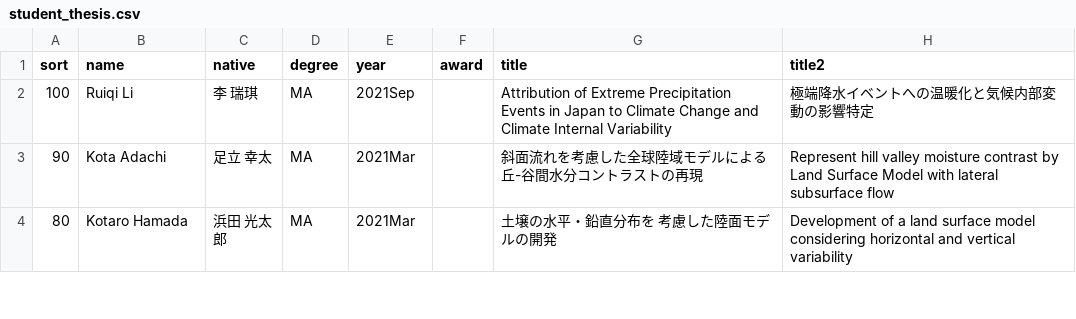
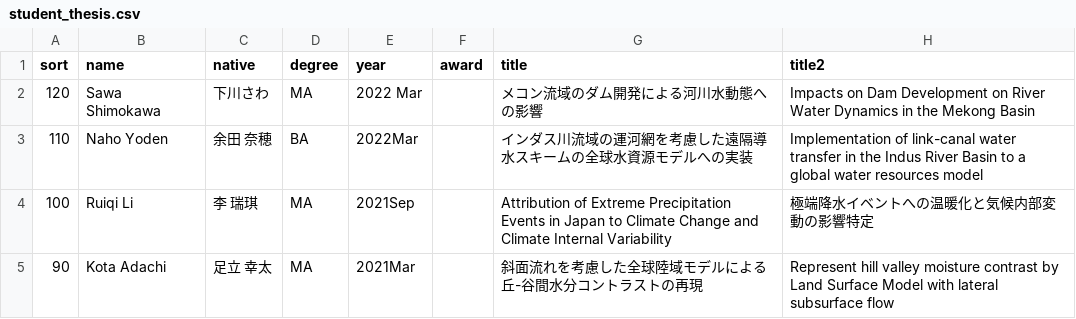
Before and after one commit to yjshen2022/Youjiangwebsite.github.io, a CSV file: _data/student_thesis.csv, drawn as a sheet; only a part is shown; the shorter side is filled out with more unchanged rows; the diff names each change by its address in the sheet, - before the commit and + after, or states it on an @@ line.

```diff
--- a/_data/student_thesis.csv
+++ b/_data/student_thesis.csv
+row 2: 120 | Sawa Shimokawa | 下川さわ | MA | 2022 Mar |  | メコン流域のダム開発による河川水動態への影響 | Impacts on Dam Development on River Water Dynamics in the Mekong Basin
+row 3: 110 | Naho Yoden | 余田 奈穂 | BA | 2022Mar |  | インダス川流域の運河網を考慮した遠隔導水スキームの全球水資源モデルへの実装 | Implementation of link-canal water transfer in the Indus River Basin to a global water resources model
```
Also changed, not shown: _data/former_student.csv, _data/team_collaborator.csv, 7 other files.
